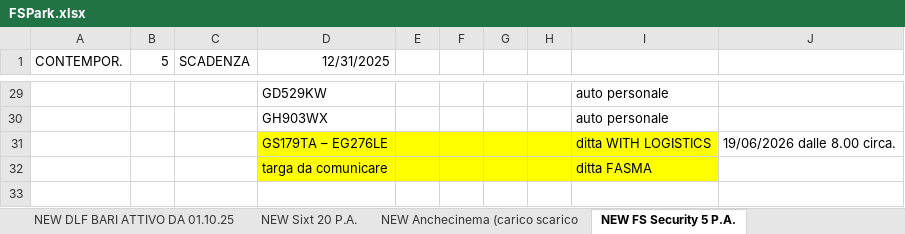
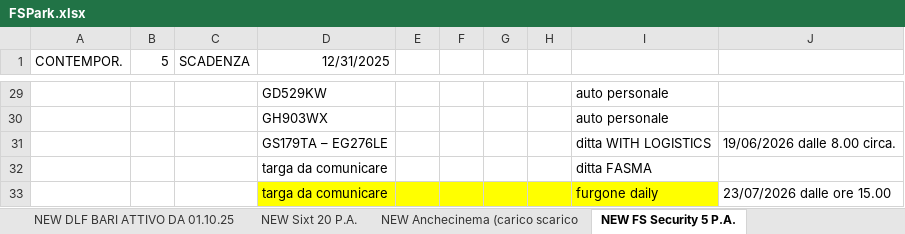
Before and after one commit to alexdavy75/targhe, an Excel workbook: FSPark.xlsx, sheet NEW FS Security 5 P.A., drawn as a sheet; only a part is shown, gaps mark what is left out; values as stored, in another font and other column widths than the file's, no borders; the diff names each change by its address in the sheet, - before the commit and + after, or states it on an @@ line.

```diff
--- a/FSPark.xlsx (sheet NEW FS Security 5 P.A.)
+++ b/FSPark.xlsx (sheet NEW FS Security 5 P.A.)
-D31:I32 fill: #FFFF00
+D31:I32 fill: none
+row 33:  |  |  | targa da comunicare |  |  |  |  | furgone daily | 23/07/2026 dalle ore 15.00
```
Also changed, not shown: sheet NEW DBAV, sheet NEW RFI, sheet NEW PRODUZIONE IC 22 P.A., sheet NEW DBR Puglia 35 P.A., sheet Facility, other sheet tabs, hidden cells.
